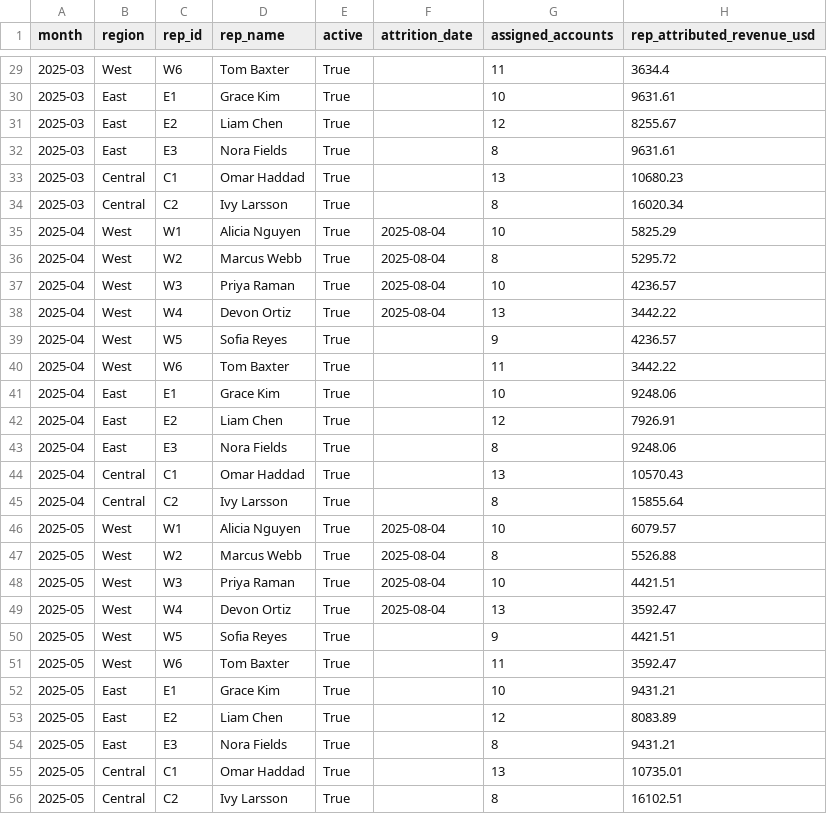
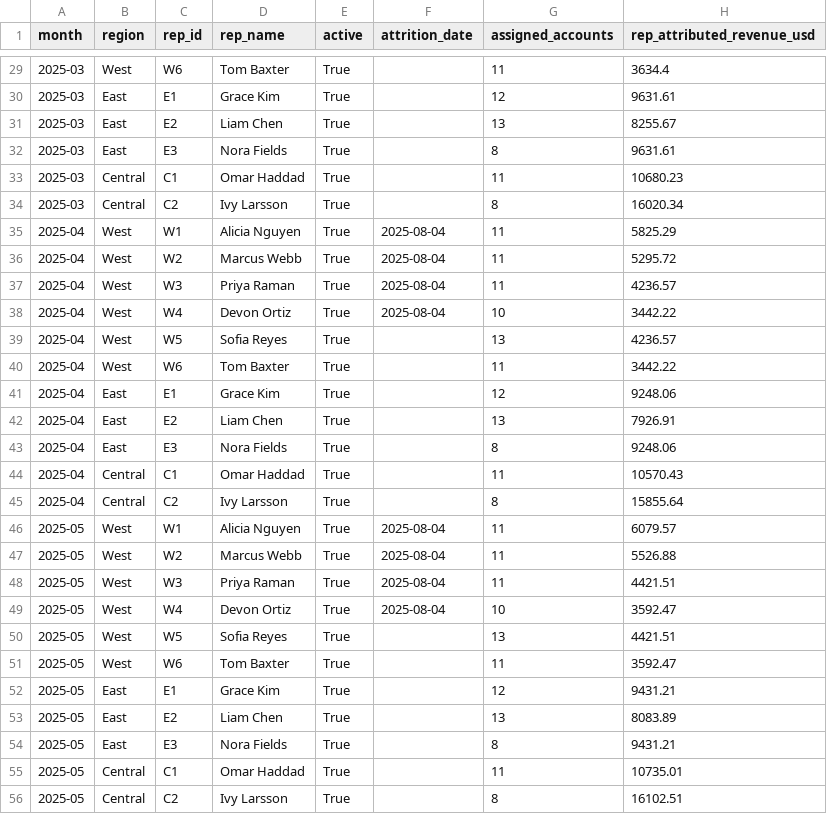
Before and after one commit to Dulari-Bhushan/Refute--Falsification-First-KPI-Intelligence, a CSV file: data/synthetic/crm_headcount.csv, drawn as a sheet; only a part is shown, gaps mark what is left out; the diff covers the shown part only.

```diff
--- a/data/synthetic/crm_headcount.csv
+++ b/data/synthetic/crm_headcount.csv
@@ -29,28 +29,28 @@ month,region,rep_id,rep_name,active,attrition_date,assigned_accounts,rep_attribu
 2025-03,West,W6,Tom Baxter,True,,11,3634.4
-2025-03,East,E1,Grace Kim,True,,10,9631.61
-2025-03,East,E2,Liam Chen,True,,12,8255.67
+2025-03,East,E1,Grace Kim,True,,12,9631.61
+2025-03,East,E2,Liam Chen,True,,13,8255.67
 2025-03,East,E3,Nora Fields,True,,8,9631.61
-2025-03,Central,C1,Omar Haddad,True,,13,10680.23
+2025-03,Central,C1,Omar Haddad,True,,11,10680.23
 2025-03,Central,C2,Ivy Larsson,True,,8,16020.34
-2025-04,West,W1,Alicia Nguyen,True,2025-08-04,10,5825.29
-2025-04,West,W2,Marcus Webb,True,2025-08-04,8,5295.72
-2025-04,West,W3,Priya Raman,True,2025-08-04,10,4236.57
-2025-04,West,W4,Devon Ortiz,True,2025-08-04,13,3442.22
-2025-04,West,W5,Sofia Reyes,True,,9,4236.57
+2025-04,West,W1,Alicia Nguyen,True,2025-08-04,11,5825.29
+2025-04,West,W2,Marcus Webb,True,2025-08-04,11,5295.72
+2025-04,West,W3,Priya Raman,True,2025-08-04,11,4236.57
+2025-04,West,W4,Devon Ortiz,True,2025-08-04,10,3442.22
+2025-04,West,W5,Sofia Reyes,True,,13,4236.57
 2025-04,West,W6,Tom Baxter,True,,11,3442.22
-2025-04,East,E1,Grace Kim,True,,10,9248.06
-2025-04,East,E2,Liam Chen,True,,12,7926.91
+2025-04,East,E1,Grace Kim,True,,12,9248.06
+2025-04,East,E2,Liam Chen,True,,13,7926.91
 2025-04,East,E3,Nora Fields,True,,8,9248.06
-2025-04,Central,C1,Omar Haddad,True,,13,10570.43
+2025-04,Central,C1,Omar Haddad,True,,11,10570.43
 2025-04,Central,C2,Ivy Larsson,True,,8,15855.64
-2025-05,West,W1,Alicia Nguyen,True,2025-08-04,10,6079.57
-2025-05,West,W2,Marcus Webb,True,2025-08-04,8,5526.88
-2025-05,West,W3,Priya Raman,True,2025-08-04,10,4421.51
-2025-05,West,W4,Devon Ortiz,True,2025-08-04,13,3592.47
-2025-05,West,W5,Sofia Reyes,True,,9,4421.51
+2025-05,West,W1,Alicia Nguyen,True,2025-08-04,11,6079.57
+2025-05,West,W2,Marcus Webb,True,2025-08-04,11,5526.88
+2025-05,West,W3,Priya Raman,True,2025-08-04,11,4421.51
+2025-05,West,W4,Devon Ortiz,True,2025-08-04,10,3592.47
+2025-05,West,W5,Sofia Reyes,True,,13,4421.51
 2025-05,West,W6,Tom Baxter,True,,11,3592.47
-2025-05,East,E1,Grace Kim,True,,10,9431.21
-2025-05,East,E2,Liam Chen,True,,12,8083.89
+2025-05,East,E1,Grace Kim,True,,12,9431.21
+2025-05,East,E2,Liam Chen,True,,13,8083.89
 2025-05,East,E3,Nora Fields,True,,8,9431.21
-2025-05,Central,C1,Omar Haddad,True,,13,10735.01
+2025-05,Central,C1,Omar Haddad,True,,11,10735.01
 2025-05,Central,C2,Ivy Larsson,True,,8,16102.51
```
Also changed, not shown: 53 edited cells elsewhere in this file, 8 other files.
